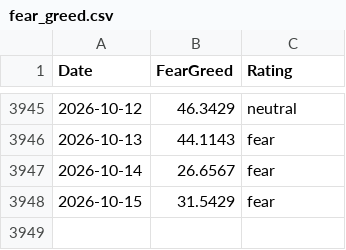
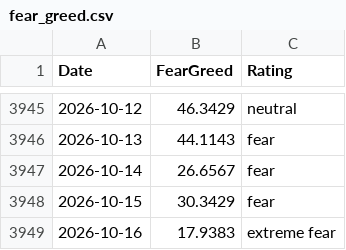
Before and after one commit to Deluxejob/BATS-CO, a CSV file: data/fear_greed.csv, drawn as a sheet; only a part is shown, gaps mark what is left out.

```diff
--- a/data/fear_greed.csv
+++ b/data/fear_greed.csv
@@ -3947,2 +3947,3 @@ Date,FearGreed,Rating
 2026-10-14,26.6567,fear
-2026-10-15,31.5429,fear
+2026-10-15,30.3429,fear
+2026-10-16,17.9383,extreme fear
```
Also changed, not shown: data/credit_tiers.csv, data/spx_forward_pe.csv, 35 other files.
